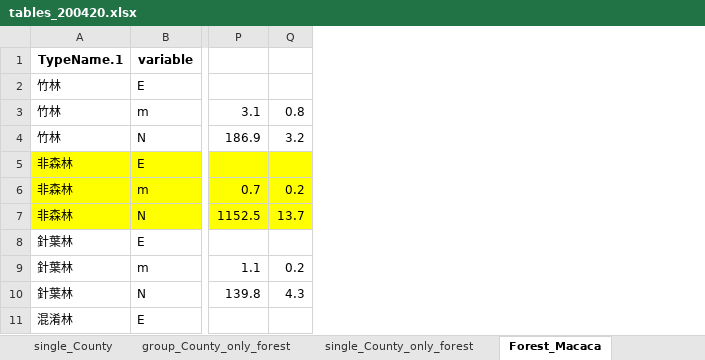
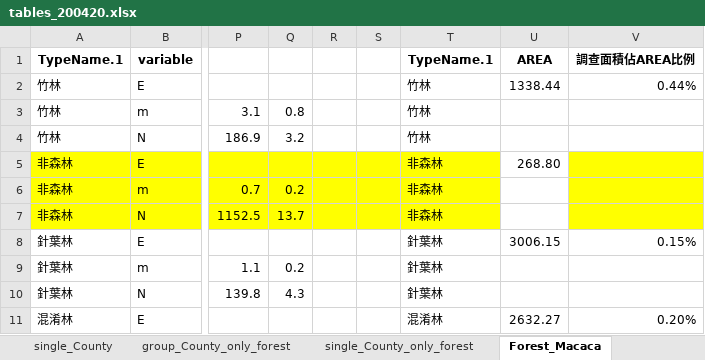
Before and after one commit to wetinhsu/Macaca-population-trend, an Excel workbook: result/tables_200420.xlsx, sheet Forest_Macaca, drawn as a sheet; only a part is shown, gaps mark what is left out; values as stored, in another font and other column widths than the file's, no borders; the diff names each change by its address in the sheet, - before the commit and + after, or states it on an @@ line.

```diff
--- a/result/tables_200420.xlsx (sheet Forest_Macaca)
+++ b/result/tables_200420.xlsx (sheet Forest_Macaca)
+column R, empty
+column S, empty
+column T (TypeName.1), rows 2-11: 竹林 | 竹林 | 竹林 | 非森林 | 非森林 | 非森林 | 針葉林 | 針葉林 | 針葉林 | 混淆林
+column U (AREA), rows 2-11: 1338.44 |  |  | 268.80 |  |  | 3006.15 |  |  | 2632.27
+column V (調查面積佔AREA比例), rows 2-11: 0.44% |  |  |  |  |  | 0.15% |  |  | 0.20%
```
Also changed, not shown: sheet Region_point, 3 other files.
